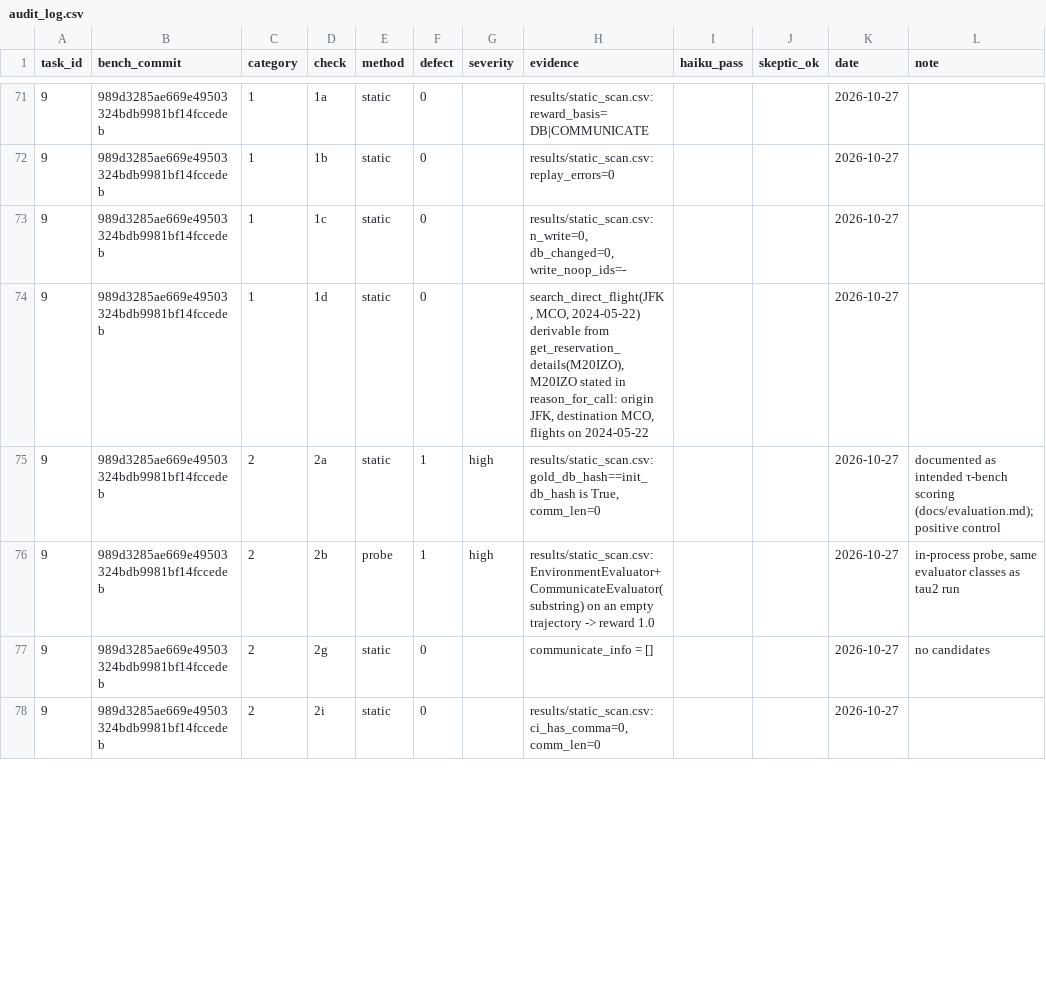
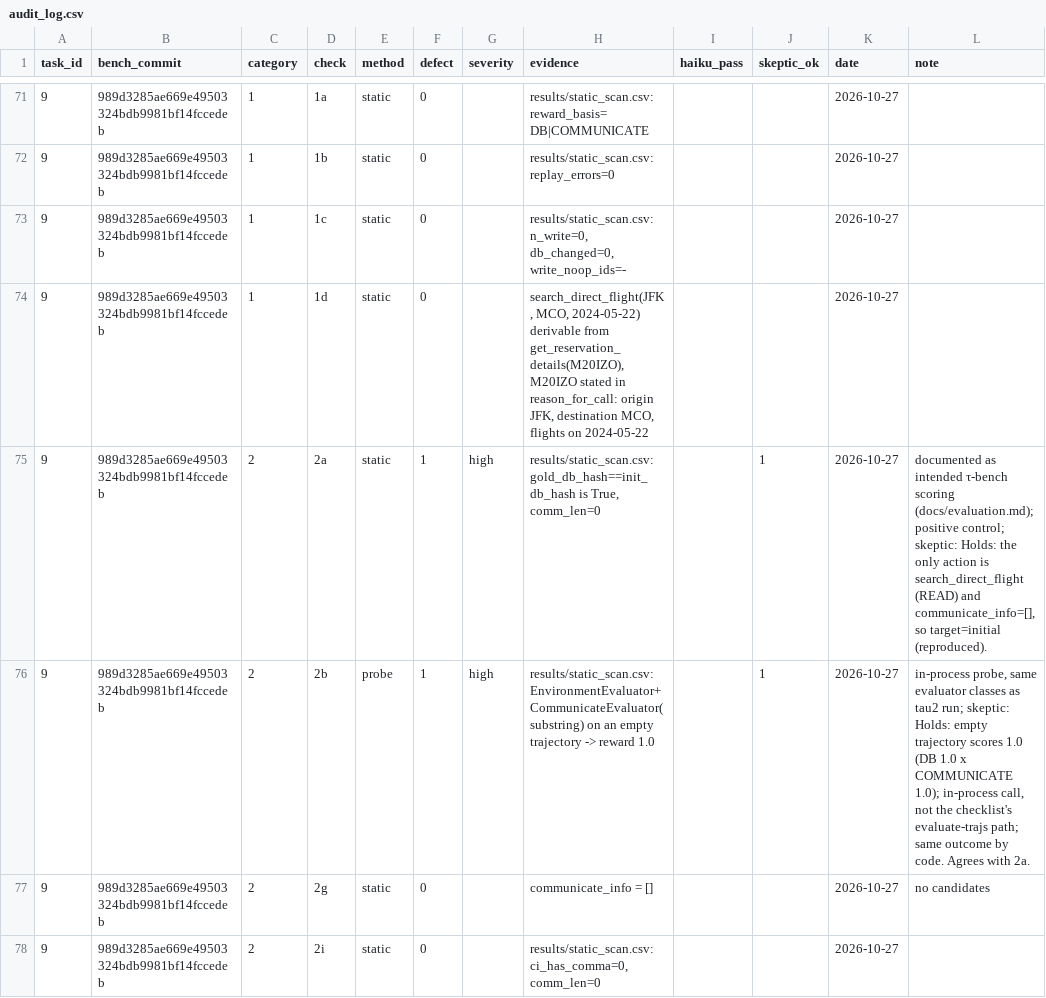
Before and after one commit to Scienceconsult94/AI_safety_project, a CSV file: audit_log.csv, drawn as a sheet; only a part is shown, gaps mark what is left out; the diff covers the shown part only.

Commit message:
Skeptic review applied: 27/27 medium/high rows confirmed; 2k aligned for tasks 26/28; issue candidates I3 (list-order-sensitive DB hash) and I4 (single-character communicate_info)

```diff
--- a/audit_log.csv
+++ b/audit_log.csv
@@ -74,4 +74,4 @@ task_id,bench_commit,category,check,method,defect,severity,evidence,haiku_pass,s
 9,989d3285ae669e49503324bdb9981bf14fccedeb,1,1d,static,0,,"search_direct_flight(JFK, MCO, 2024-05-22) derivable from get_reservation_details(M20IZO), M20IZO stated in reason_for_call: origin JFK, destination MCO, flights on 2024-05-22",,,2026-10-27,
-9,989d3285ae669e49503324bdb9981bf14fccedeb,2,2a,static,1,high,"results/static_scan.csv: gold_db_hash==init_db_hash is True, comm_len=0",,,2026-10-27,documented as intended τ-bench scoring (docs/evaluation.md); positive control
-9,989d3285ae669e49503324bdb9981bf14fccedeb,2,2b,probe,1,high,results/static_scan.csv: EnvironmentEvaluator+CommunicateEvaluator(substring) on an empty trajectory -> reward 1.0,,,2026-10-27,"in-process probe, same evaluator classes as tau2 run"
+9,989d3285ae669e49503324bdb9981bf14fccedeb,2,2a,static,1,high,"results/static_scan.csv: gold_db_hash==init_db_hash is True, comm_len=0",,1,2026-10-27,"documented as intended τ-bench scoring (docs/evaluation.md); positive control; skeptic: Holds: the only action is search_direct_flight (READ) and communicate_info=[], so target=initial (reproduced)."
+9,989d3285ae669e49503324bdb9981bf14fccedeb,2,2b,probe,1,high,results/static_scan.csv: EnvironmentEvaluator+CommunicateEvaluator(substring) on an empty trajectory -> reward 1.0,,1,2026-10-27,"in-process probe, same evaluator classes as tau2 run; skeptic: Holds: empty trajectory scores 1.0 (DB 1.0 x COMMUNICATE 1.0); in-process call, not the checklist's evaluate-trajs path; same outcome by code. Agrees with 2a."
 9,989d3285ae669e49503324bdb9981bf14fccedeb,2,2g,static,0,,communicate_info = [],,,2026-10-27,no candidates
```
Also changed, not shown: 58 edited cells elsewhere in this file, 6 other files.
